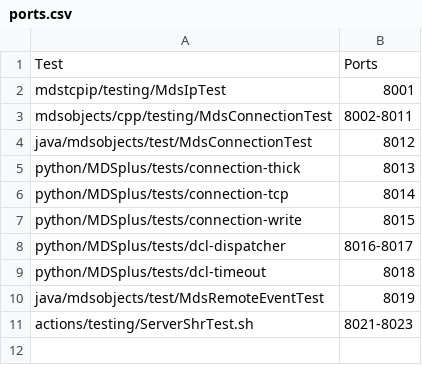
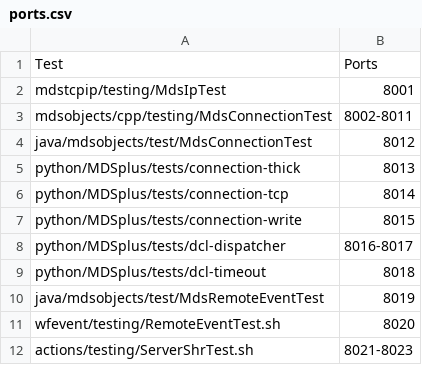
Before and after one commit to MDSplus/mdsplus, a CSV file: testing/ports.csv, drawn as a sheet.

Commit message:
Fix: Test wfevent with local and remote events

```diff
--- a/testing/ports.csv
+++ b/testing/ports.csv
@@ -10,2 +10,3 @@ python/MDSplus/tests/dcl-timeout, 8018
 java/mdsobjects/test/MdsRemoteEventTest, 8019
+wfevent/testing/RemoteEventTest.sh, 8020
 actions/testing/ServerShrTest.sh, 8021-8023
```
Also changed, not shown: 12 other files.
